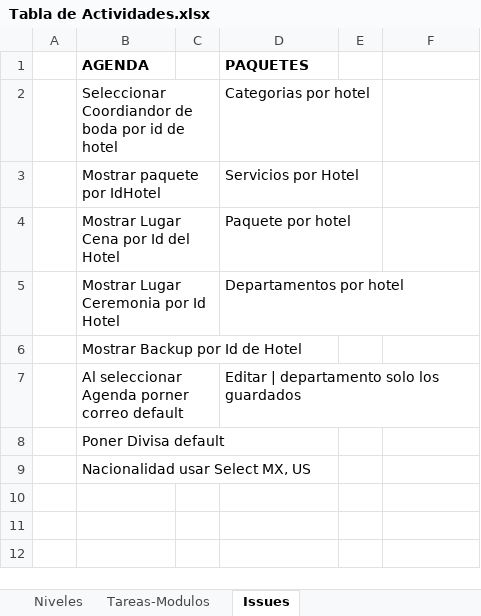
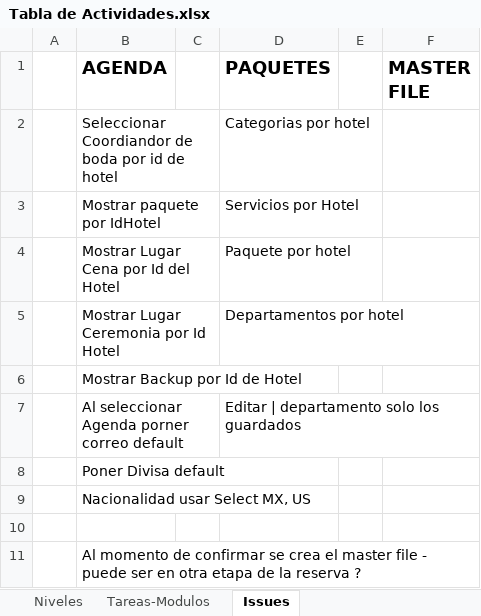
Before and after one commit to gauss13/Bodas, an Excel workbook: ScriptSQL/Tabla de Actividades.xlsx, sheet Issues, drawn as a sheet; values as stored, in another font and other column widths than the file's, no borders; the diff names each change by its address in the sheet, - before the commit and + after, or states it on an @@ line.

Commit message:
master 3

```diff
--- a/ScriptSQL/Tabla de Actividades.xlsx (sheet Issues)
+++ b/ScriptSQL/Tabla de Actividades.xlsx (sheet Issues)
@@ B1 text size: larger @@
@@ D1 text size: larger @@
-F1: (empty)
+F1: MASTER FILE
+row 10: (empty)
+row 11:  | Al momento de confirmar se crea el master file - puede ser en otra etapa de la reserva ?
```
Also changed, not shown: sheet Tareas-Modulos, 14 other files.
